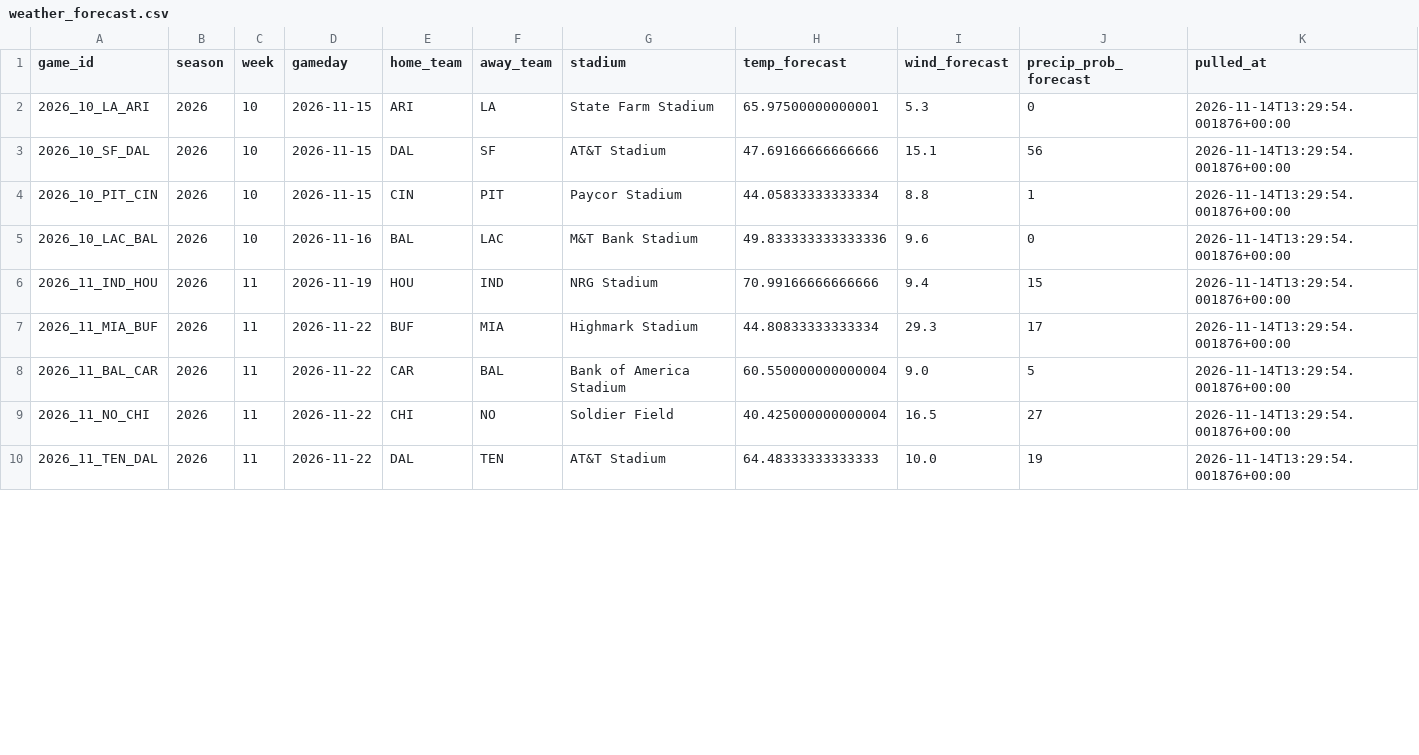
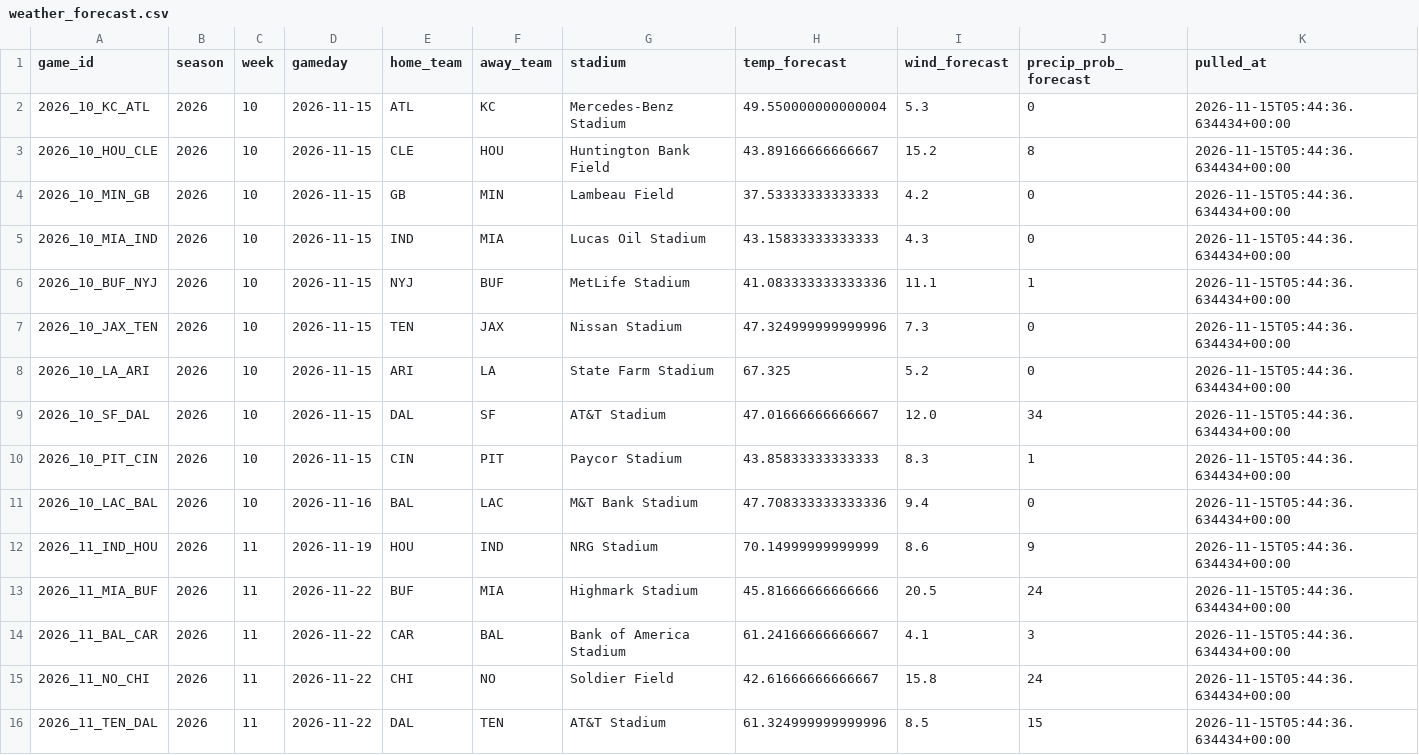
Before and after one commit to alexanderseaney-sketch/ParlayModel, a CSV file: data/raw/weather_forecast.csv, drawn as a sheet; only a part is shown; the diff covers the shown part only.

```diff
--- a/data/raw/weather_forecast.csv
+++ b/data/raw/weather_forecast.csv
@@ -1,10 +1,16 @@
 game_id,season,week,gameday,home_team,away_team,stadium,temp_forecast,wind_forecast,precip_prob_forecast,pulled_at
-2026_10_LA_ARI,2026,10,2026-11-15,ARI,LA,State Farm Stadium,65.97500000000001,5.3,0,2026-11-14T13:29:54.001876+00:00
-2026_10_SF_DAL,2026,10,2026-11-15,DAL,SF,AT&T Stadium,47.69166666666666,15.1,56,2026-11-14T13:29:54.001876+00:00
-2026_10_PIT_CIN,2026,10,2026-11-15,CIN,PIT,Paycor Stadium,44.05833333333334,8.8,1,2026-11-14T13:29:54.001876+00:00
-2026_10_LAC_BAL,2026,10,2026-11-16,BAL,LAC,M&T Bank Stadium,49.833333333333336,9.6,0,2026-11-14T13:29:54.001876+00:00
-2026_11_IND_HOU,2026,11,2026-11-19,HOU,IND,NRG Stadium,70.99166666666666,9.4,15,2026-11-14T13:29:54.001876+00:00
-2026_11_MIA_BUF,2026,11,2026-11-22,BUF,MIA,Highmark Stadium,44.80833333333334,29.3,17,2026-11-14T13:29:54.001876+00:00
-2026_11_BAL_CAR,2026,11,2026-11-22,CAR,BAL,Bank of America Stadium,60.550000000000004,9.0,5,2026-11-14T13:29:54.001876+00:00
-2026_11_NO_CHI,2026,11,2026-11-22,CHI,NO,Soldier Field,40.425000000000004,16.5,27,2026-11-14T13:29:54.001876+00:00
-2026_11_TEN_DAL,2026,11,2026-11-22,DAL,TEN,AT&T Stadium,64.48333333333333,10.0,19,2026-11-14T13:29:54.001876+00:00
+2026_10_KC_ATL,2026,10,2026-11-15,ATL,KC,Mercedes-Benz Stadium,49.550000000000004,5.3,0,2026-11-15T05:44:36.634434+00:00
+2026_10_HOU_CLE,2026,10,2026-11-15,CLE,HOU,Huntington Bank Field,43.89166666666667,15.2,8,2026-11-15T05:44:36.634434+00:00
+2026_10_MIN_GB,2026,10,2026-11-15,GB,MIN,Lambeau Field,37.53333333333333,4.2,0,2026-11-15T05:44:36.634434+00:00
+2026_10_MIA_IND,2026,10,2026-11-15,IND,MIA,Lucas Oil Stadium,43.15833333333333,4.3,0,2026-11-15T05:44:36.634434+00:00
+2026_10_BUF_NYJ,2026,10,2026-11-15,NYJ,BUF,MetLife Stadium,41.083333333333336,11.1,1,2026-11-15T05:44:36.634434+00:00
+2026_10_JAX_TEN,2026,10,2026-11-15,TEN,JAX,Nissan Stadium,47.324999999999996,7.3,0,2026-11-15T05:44:36.634434+00:00
+2026_10_LA_ARI,2026,10,2026-11-15,ARI,LA,State Farm Stadium,67.325,5.2,0,2026-11-15T05:44:36.634434+00:00
+2026_10_SF_DAL,2026,10,2026-11-15,DAL,SF,AT&T Stadium,47.01666666666667,12.0,34,2026-11-15T05:44:36.634434+00:00
+2026_10_PIT_CIN,2026,10,2026-11-15,CIN,PIT,Paycor Stadium,43.85833333333333,8.3,1,2026-11-15T05:44:36.634434+00:00
+2026_10_LAC_BAL,2026,10,2026-11-16,BAL,LAC,M&T Bank Stadium,47.708333333333336,9.4,0,2026-11-15T05:44:36.634434+00:00
+2026_11_IND_HOU,2026,11,2026-11-19,HOU,IND,NRG Stadium,70.14999999999999,8.6,9,2026-11-15T05:44:36.634434+00:00
+2026_11_MIA_BUF,2026,11,2026-11-22,BUF,MIA,Highmark Stadium,45.81666666666666,20.5,24,2026-11-15T05:44:36.634434+00:00
+2026_11_BAL_CAR,2026,11,2026-11-22,CAR,BAL,Bank of America Stadium,61.24166666666667,4.1,3,2026-11-15T05:44:36.634434+00:00
+2026_11_NO_CHI,2026,11,2026-11-22,CHI,NO,Soldier Field,42.61666666666667,15.8,24,2026-11-15T05:44:36.634434+00:00
+2026_11_TEN_DAL,2026,11,2026-11-22,DAL,TEN,AT&T Stadium,61.324999999999996,8.5,15,2026-11-15T05:44:36.634434+00:00
```
Also changed, not shown: 1 added row and 68 edited cells elsewhere in this file, data/raw/footballguys_depth.csv, data/raw/nbcsports_news.csv, 8 other files.
